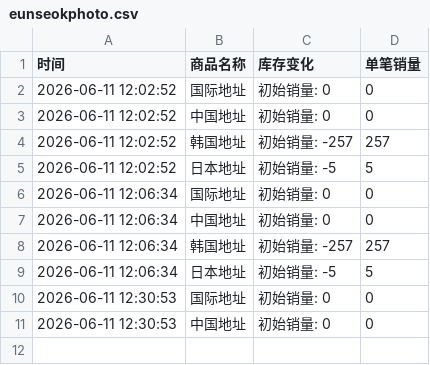
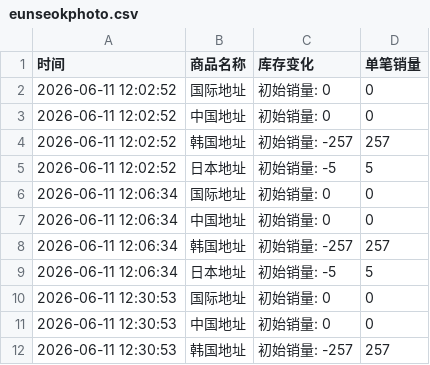
Before and after one commit to yuiki001/eunseokphoto-k40619, a CSV file: eunseokphoto.csv, drawn as a sheet.

Commit message:
自动更新数据 2026-06-11 12:31:07

```diff
--- a/eunseokphoto.csv
+++ b/eunseokphoto.csv
@@ -11 +11,2 @@
 2026-06-11 12:30:53,中国地址,初始销量: 0,0
+2026-06-11 12:30:53,韩国地址,初始销量: -257,257
```
